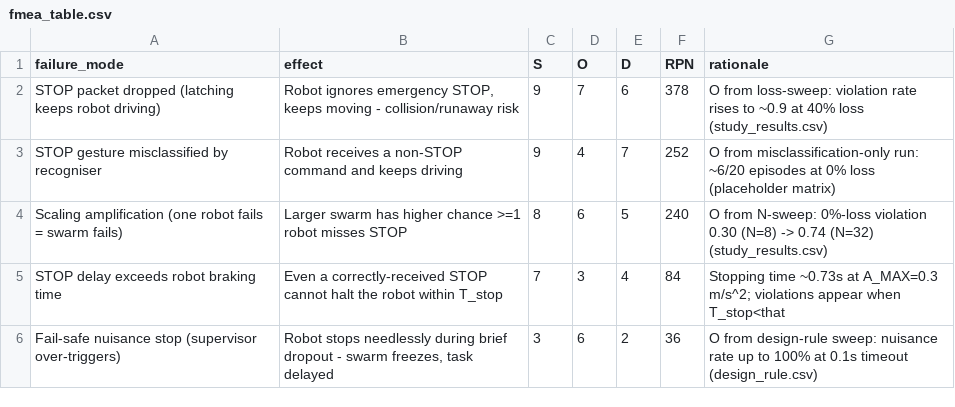
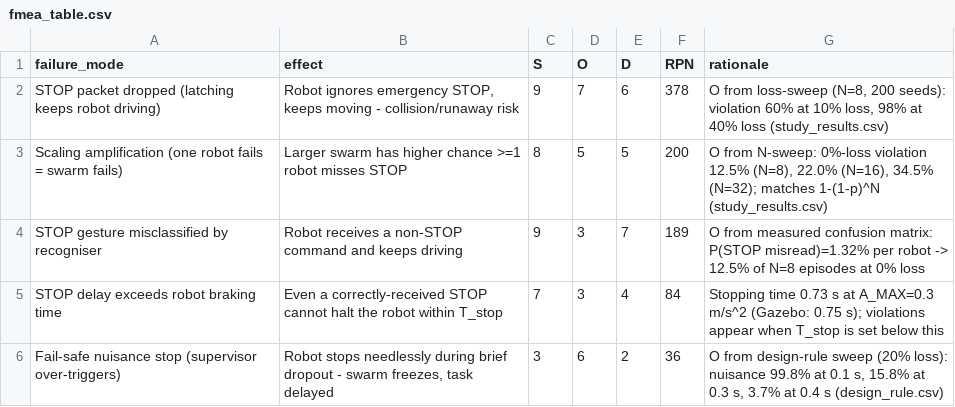
Before and after one commit to sahilpanchavishe/swarm-dep, a CSV file: data/fmea_table.csv, drawn as a sheet.

```diff
--- a/data/fmea_table.csv
+++ b/data/fmea_table.csv
@@ -1,6 +1,6 @@
 failure_mode,effect,S,O,D,RPN,rationale
-STOP packet dropped (latching keeps robot driving),"Robot ignores emergency STOP, keeps moving - collision/runaway risk",9,7,6,378,O from loss-sweep: violation rate rises to ~0.9 at 40% loss (study_results.csv)
-STOP gesture misclassified by recogniser,Robot receives a non-STOP command and keeps driving,9,4,7,252,O from misclassification-only run: ~6/20 episodes at 0% loss (placeholder matrix)
-Scaling amplification (one robot fails = swarm fails),Larger swarm has higher chance >=1 robot misses STOP,8,6,5,240,O from N-sweep: 0%-loss violation 0.30 (N=8) -> 0.74 (N=32) (study_results.csv)
-STOP delay exceeds robot braking time,Even a correctly-received STOP cannot halt the robot within T_stop,7,3,4,84,Stopping time ~0.73s at A_MAX=0.3 m/s^2; violations appear when T_stop<that
-Fail-safe nuisance stop (supervisor over-triggers),"Robot stops needlessly during brief dropout - swarm freezes, task delayed",3,6,2,36,O from design-rule sweep: nuisance rate up to 100% at 0.1s timeout (design_rule.csv)
+STOP packet dropped (latching keeps robot driving),"Robot ignores emergency STOP, keeps moving - collision/runaway risk",9,7,6,378,"O from loss-sweep (N=8, 200 seeds): violation 60% at 10% loss, 98% at 40% loss (study_results.csv)"
+Scaling amplification (one robot fails = swarm fails),Larger swarm has higher chance >=1 robot misses STOP,8,5,5,200,"O from N-sweep: 0%-loss violation 12.5% (N=8), 22.0% (N=16), 34.5% (N=32); matches 1-(1-p)^N (study_results.csv)"
+STOP gesture misclassified by recogniser,Robot receives a non-STOP command and keeps driving,9,3,7,189,O from measured confusion matrix: P(STOP misread)=1.32% per robot -> 12.5% of N=8 episodes at 0% loss
+STOP delay exceeds robot braking time,Even a correctly-received STOP cannot halt the robot within T_stop,7,3,4,84,Stopping time 0.73 s at A_MAX=0.3 m/s^2 (Gazebo: 0.75 s); violations appear when T_stop is set below this
+Fail-safe nuisance stop (supervisor over-triggers),"Robot stops needlessly during brief dropout - swarm freezes, task delayed",3,6,2,36,"O from design-rule sweep (20% loss): nuisance 99.8% at 0.1 s, 15.8% at 0.3 s, 3.7% at 0.4 s (design_rule.csv)"
```
Also changed, not shown: 15 other files.
